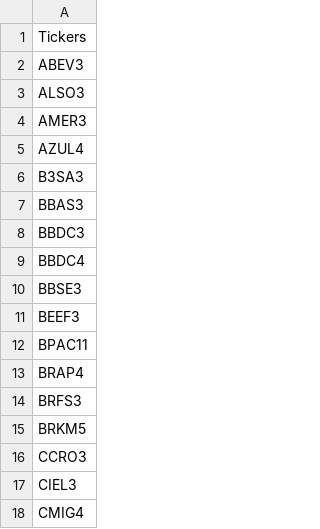
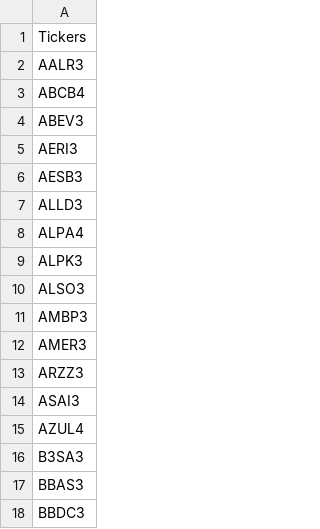
Before and after one commit to jasenovski/monetapython, a CSV file: tickers/tickers_br.csv, drawn as a sheet; only a part is shown; the shorter side is filled out with more unchanged rows; the diff covers the shown part only; the diff names each change by its address in the sheet, - before the commit and + after, or states it on an @@ line.

```diff
--- a/tickers/tickers_br.csv
+++ b/tickers/tickers_br.csv
+row 2: AALR3
+row 3: ABCB4
+row 5: AERI3
+row 6: AESB3
+row 7: ALLD3
+row 8: ALPA4
+row 9: ALPK3
+row 11: AMBP3
+row 13: ARZZ3
+row 14: ASAI3
```
Also changed, not shown: 86 added rows and 1 moved row elsewhere in this file, 2 other files.
